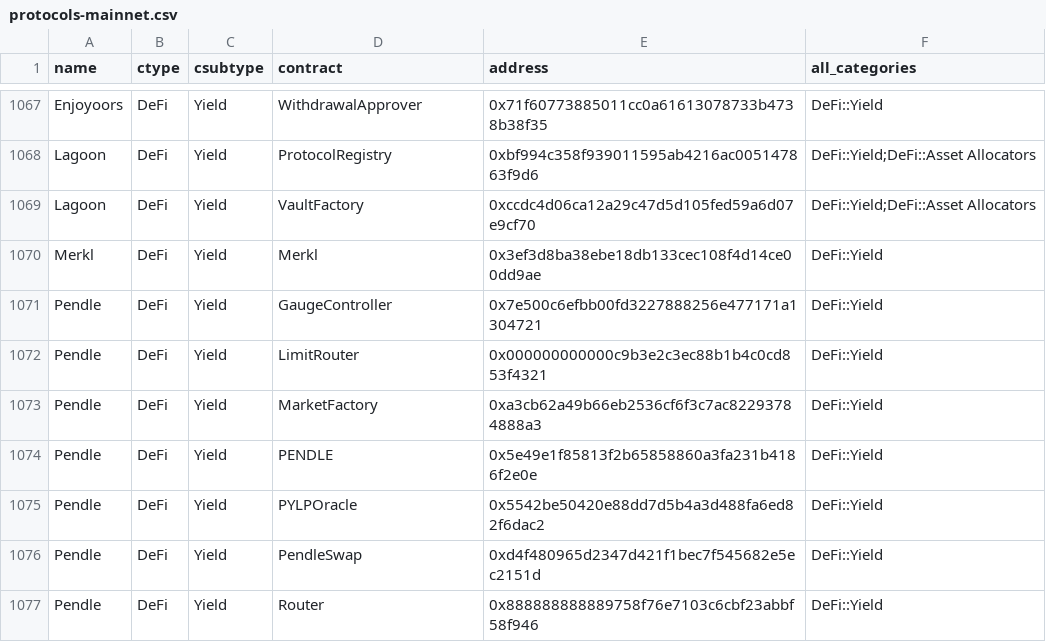
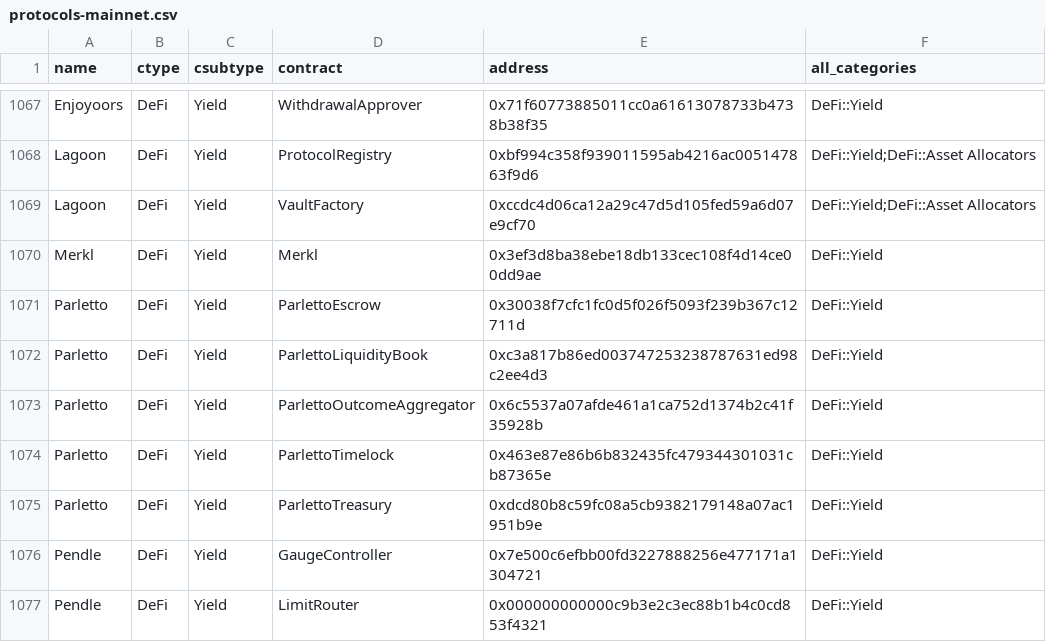
Before and after one commit to monad-crypto/protocols, a CSV file: protocols-mainnet.csv, drawn as a sheet; only a part is shown, gaps mark what is left out; the shorter side is filled out with more unchanged rows.

```diff
--- a/protocols-mainnet.csv
+++ b/protocols-mainnet.csv
@@ -1070,2 +1070,7 @@ Lagoon,DeFi,Yield,VaultFactory,0xccdc4d06ca12a29c47d5d105fed59a6d07e9cf70,DeFi::
 Merkl,DeFi,Yield,Merkl,0x3ef3d8ba38ebe18db133cec108f4d14ce00dd9ae,DeFi::Yield
+Parletto,DeFi,Yield,ParlettoEscrow,0x30038f7cfc1fc0d5f026f5093f239b367c12711d,DeFi::Yield
+Parletto,DeFi,Yield,ParlettoLiquidityBook,0xc3a817b86ed003747253238787631ed98c2ee4d3,DeFi::Yield
+Parletto,DeFi,Yield,ParlettoOutcomeAggregator,0x6c5537a07afde461a1ca752d1374b2c41f35928b,DeFi::Yield
+Parletto,DeFi,Yield,ParlettoTimelock,0x463e87e86b6b832435fc479344301031cb87365e,DeFi::Yield
+Parletto,DeFi,Yield,ParlettoTreasury,0xdcd80b8c59fc08a5cb9382179148a07ac1951b9e,DeFi::Yield
 Pendle,DeFi,Yield,GaugeController,0x7e500c6efbb00fd3227888256e477171a1304721,DeFi::Yield
```
Also changed, not shown: 1 other file.
